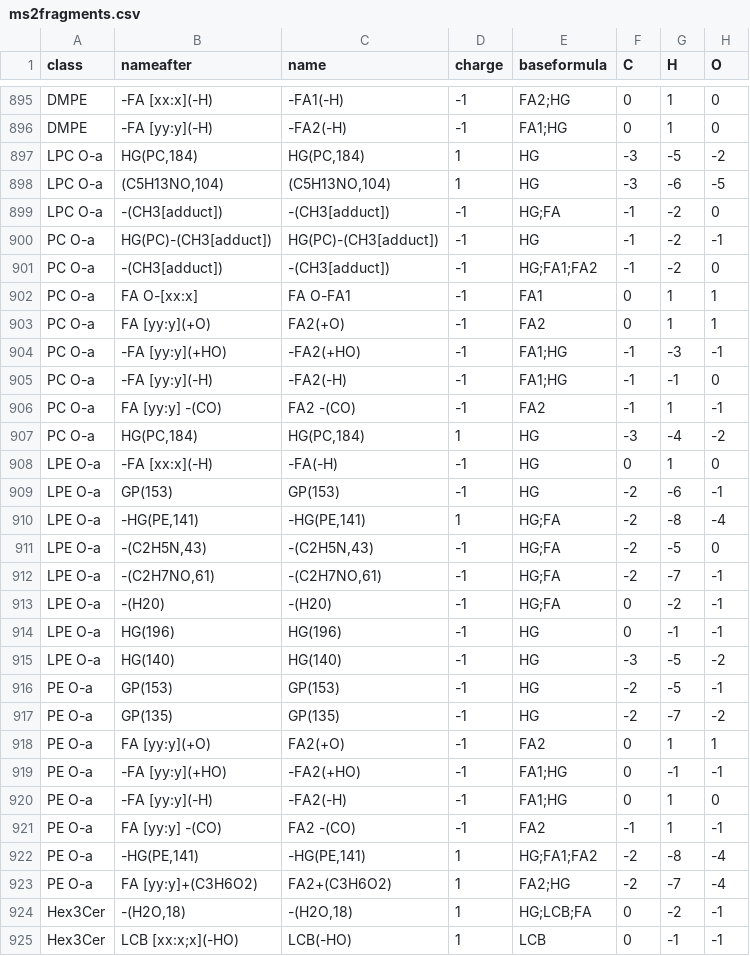
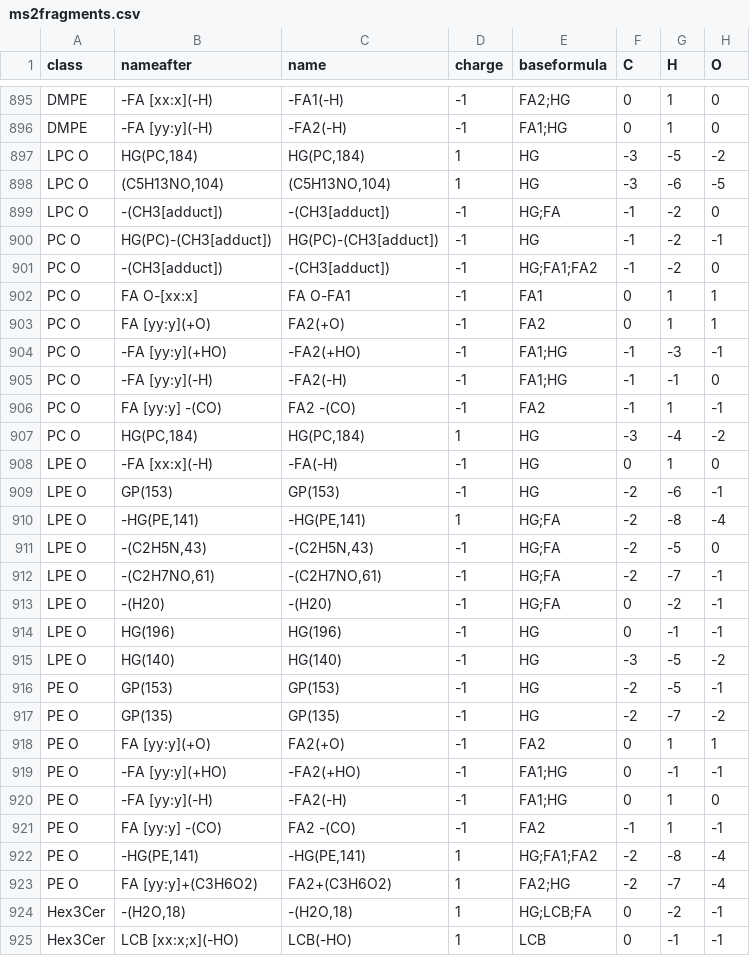
Before and after one commit to lifs-tools/lipidcreator, a CSV file: LipidCreator/data/MS2Fragments/ms2fragments.csv, drawn as a sheet; only a part is shown, gaps mark what is left out; the diff covers the shown part only; the diff names each change by its address in the sheet, - before the commit and + after, or states it on an @@ line.

```diff
--- a/LipidCreator/data/MS2Fragments/ms2fragments.csv
+++ b/LipidCreator/data/MS2Fragments/ms2fragments.csv
-A897:A899 (class): LPC O-a
+A897:A899 (class): LPC O
-A900:A907 (class): PC O-a
+A900:A907 (class): PC O
-A908:A915 (class): LPE O-a
+A908:A915 (class): LPE O
-A916:A923 (class): PE O-a
+A916:A923 (class): PE O
```
Also changed, not shown: 25 edited cells elsewhere in this file, LipidCreator/data/headgroups.csv, LipidCreator/data/ms2fragment-images.csv, 14 other files.
